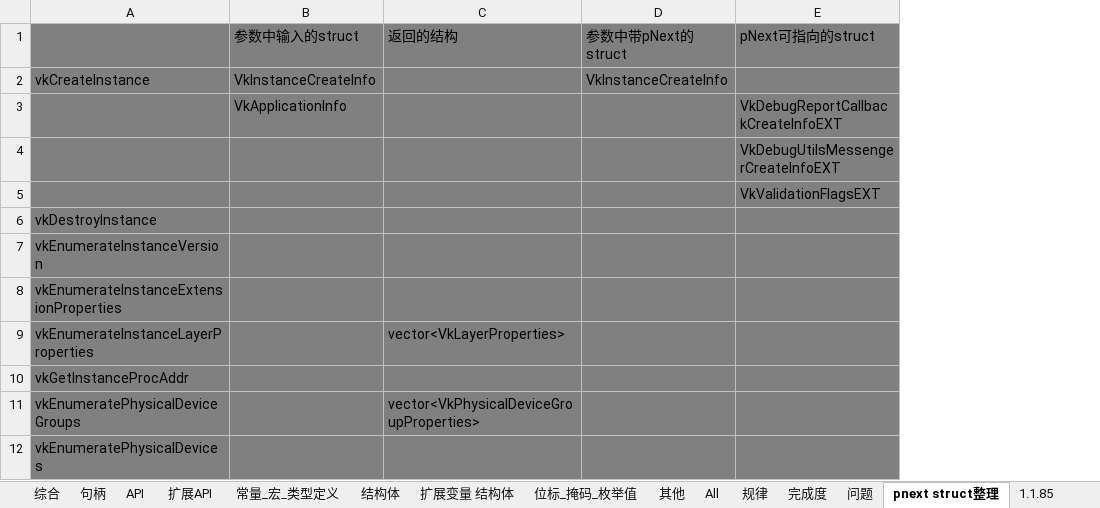
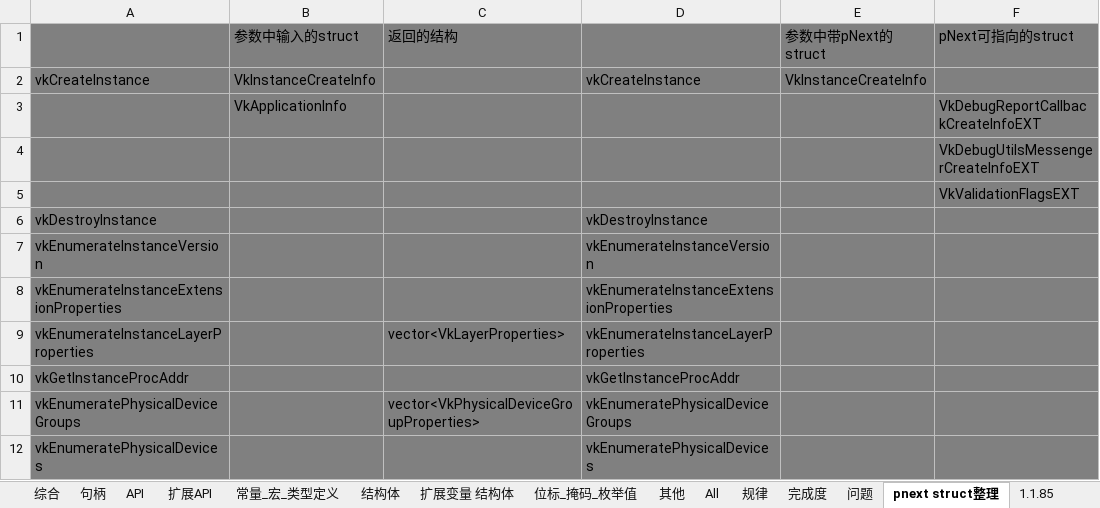
Before and after one commit to StromAI/laka_vulkan, an Excel workbook: laka_vulkan/vk.xlsx, sheet pnext struct整理, drawn as a sheet; only a part is shown; values as stored, in another font and other column widths than the file's, no borders; the diff names each change by its address in the sheet, - before the commit and + after, or states it on an @@ line.

```diff
--- a/laka_vulkan/vk.xlsx (sheet pnext struct整理)
+++ b/laka_vulkan/vk.xlsx (sheet pnext struct整理)
+column D, rows 2-12: vkCreateInstance |  |  |  | vkDestroyInstance | vkEnumerateInstanceVersion | vkEnumerateInstanceExtensionProperties | vkEnumerateInstanceLayerProperties | vkGetInstanceProcAddr | vkEnumeratePhysicalDeviceGroups | vkEnumeratePhysicalDevices
```
Also changed, not shown: 8 other files.
